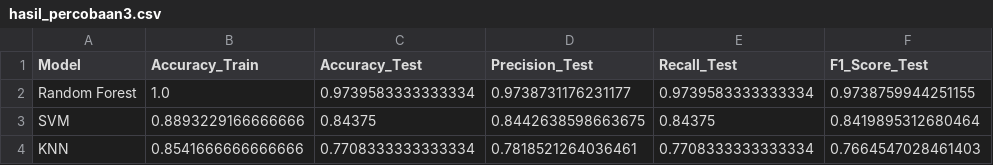
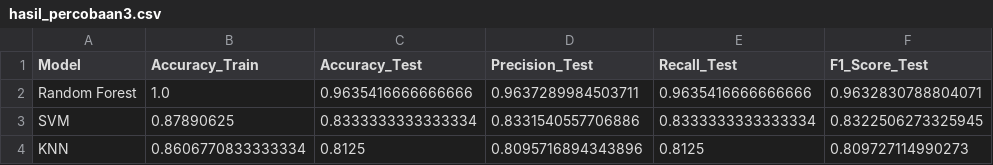
Before and after one commit to gazarabbani/Project-PCD-34-, a CSV file: hasil_percobaan3.csv, drawn as a sheet.

```diff
--- a/hasil_percobaan3.csv
+++ b/hasil_percobaan3.csv
@@ -1,4 +1,4 @@
 Model,Accuracy_Train,Accuracy_Test,Precision_Test,Recall_Test,F1_Score_Test
-Random Forest,1.0,0.9739583333333334,0.9738731176231177,0.9739583333333334,0.9738759944251155
-SVM,0.8893229166666666,0.84375,0.8442638598663675,0.84375,0.8419895312680464
-KNN,0.8541666666666666,0.7708333333333334,0.7818521264036461,0.7708333333333334,0.7664547028461403
+Random Forest,1.0,0.9635416666666666,0.9637289984503711,0.9635416666666666,0.9632830788804071
+SVM,0.87890625,0.8333333333333334,0.8331540557706886,0.8333333333333334,0.8322506273325945
+KNN,0.8606770833333334,0.8125,0.8095716894343896,0.8125,0.809727114990273
```
Also changed, not shown: hasil_ekstraksi_percobaan3.csv, hasil_ekstraksi_percobaan4.csv, 3 other files.
